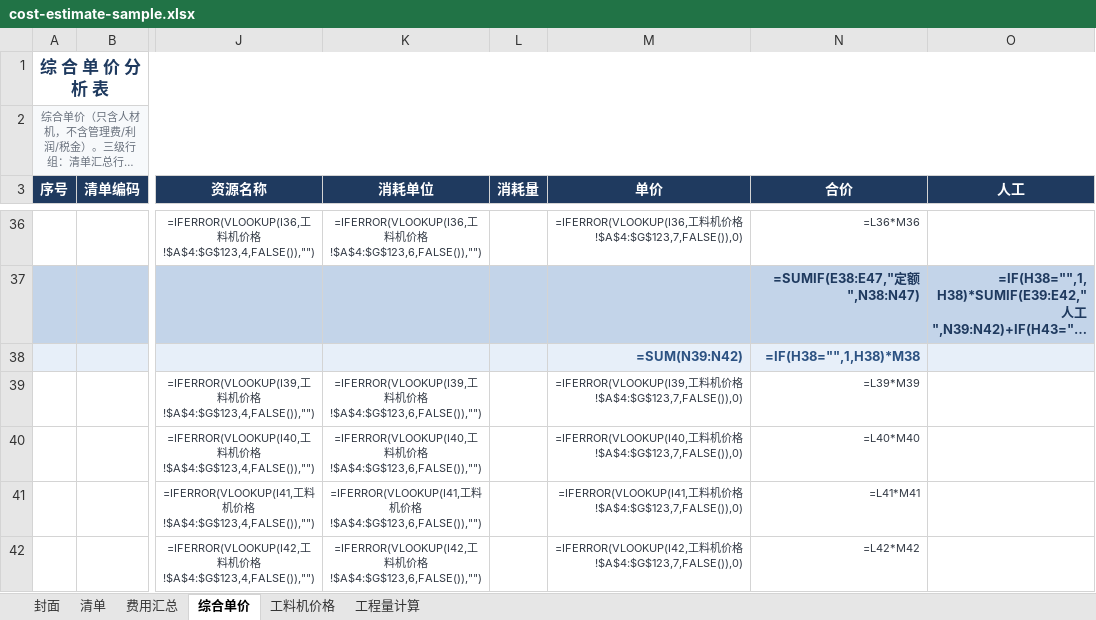
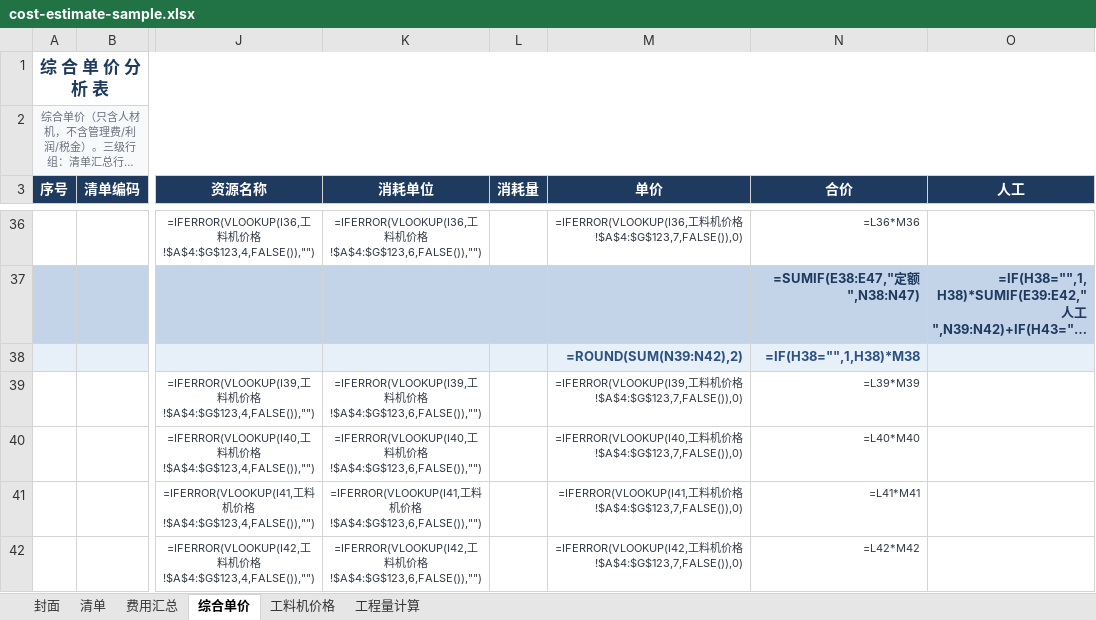
Before and after one commit to wubitianxuan55-cell/wubigork, an Excel workbook: internal/gaea/skill/assets/cost-estimate-sample.xlsx, sheet 综合单价, drawn as a sheet; only a part is shown, gaps mark what is left out; long unchanged cells end in …; values as stored, in another font and other column widths than the file's, no borders; formulas are shown in place of their values; the diff covers the shown part only; the diff names each change by its address in the sheet, - before the commit and + after, or states it on an @@ line.

Commit message:
chore(skill): 内置测算样表换版——两层 ROUND 预置
用户用 gaea 改版（fa584a4b）：清单 H 列 30 处 =ROUND(综合单价!S#,2)、定额行 M 列 60 处 =ROUND(SUM(N#:N#),2)；逐格比对值与样式零差异，真实 LibreOffice 重算 1298 公式零错误。样表修改一律经 gaea，不再手搓（feedback-no-handmade-spreadsheets-use-gaea）。

```diff
--- a/internal/gaea/skill/assets/cost-estimate-sample.xlsx (sheet 综合单价)
+++ b/internal/gaea/skill/assets/cost-estimate-sample.xlsx (sheet 综合单价)
-M38 (单价): =SUM(N39:N42)
+M38 (单价): =ROUND(SUM(N39:N42),2)
```
Also changed, not shown: 59 edited cells elsewhere in this sheet, sheet 清单.
